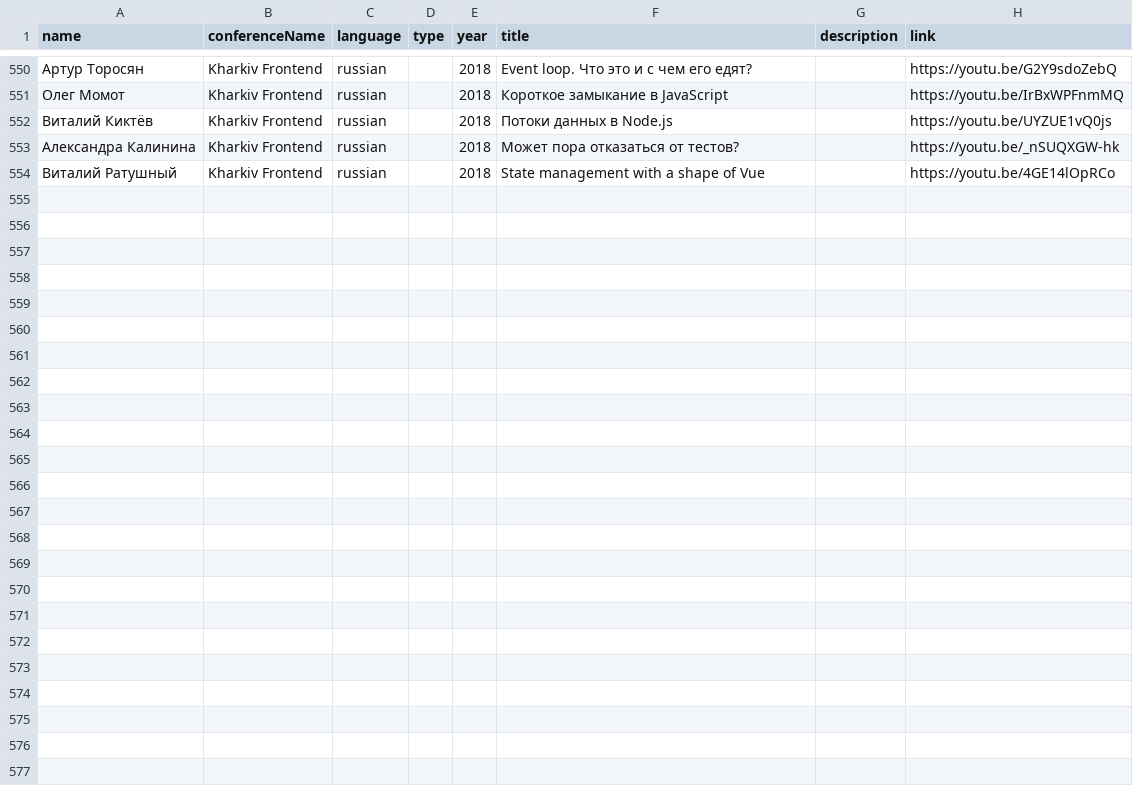
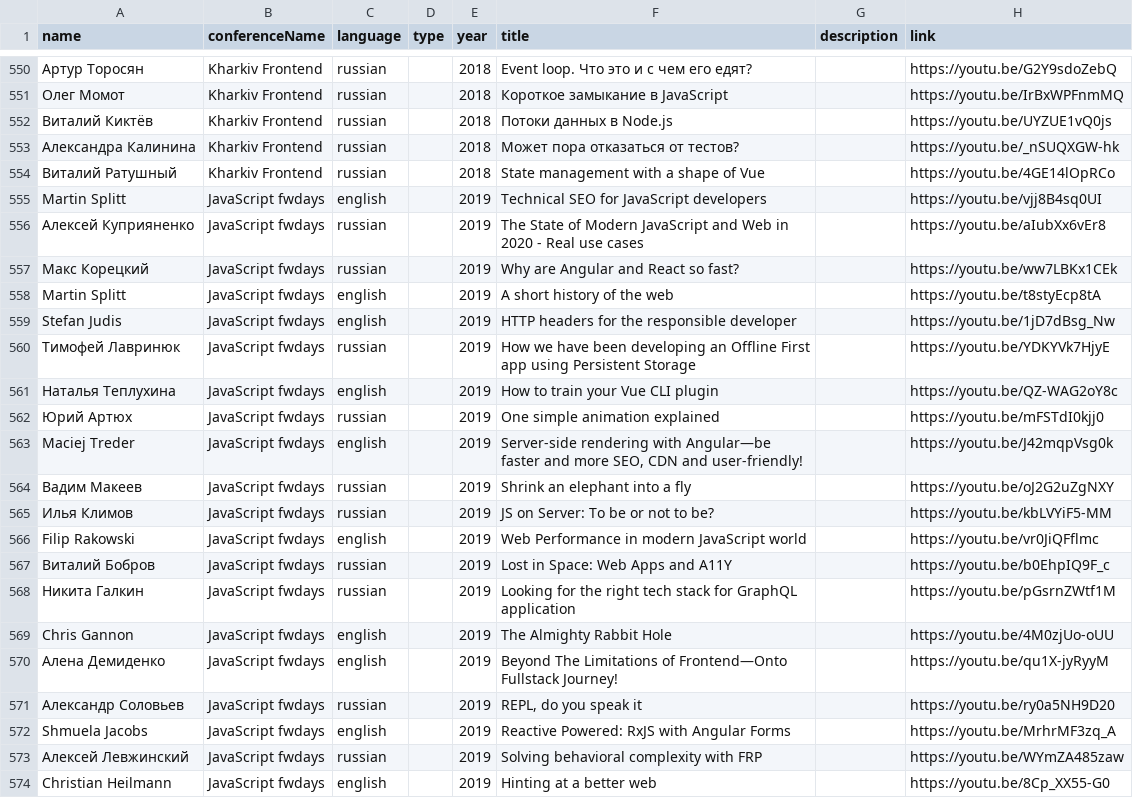
Before and after one commit to frontend-almanac/frontend-almanac.org, a CSV file: list.csv, drawn as a sheet; only a part is shown, gaps mark what is left out; the diff names each change by its address in the sheet, - before the commit and + after, or states it on an @@ line.

Commit message:
JS FWDay 2019 was added

```diff
--- a/list.csv
+++ b/list.csv
+row 555: Martin Splitt | JavaScript fwdays | english |  | 2019 | Technical SEO for JavaScript developers |  | https://youtu.be/vjj8B4sq0UI
+row 556: Алексей Куприяненко | JavaScript fwdays | russian |  | 2019 | The State of Modern JavaScript and Web in 2020 - Real use cases |  | https://youtu.be/aIubXx6vEr8
+row 557: Макс Корецкий | JavaScript fwdays | russian |  | 2019 | Why are Angular and React so fast? |  | https://youtu.be/ww7LBKx1CEk
+row 558: Martin Splitt | JavaScript fwdays | english |  | 2019 | A short history of the web |  | https://youtu.be/t8styEcp8tA
+row 559: Stefan Judis | JavaScript fwdays | english |  | 2019 | HTTP headers for the responsible developer |  | https://youtu.be/1jD7dBsg_Nw
+row 560: Тимофей Лавринюк | JavaScript fwdays | russian |  | 2019 | How we have been developing an Offline First app using Persistent Storage |  | https://youtu.be/YDKYVk7HjyE
+row 561: Наталья Теплухина | JavaScript fwdays | english |  | 2019 | How to train your Vue CLI plugin |  | https://youtu.be/QZ-WAG2oY8c
+row 562: Юрий Артюх | JavaScript fwdays | russian |  | 2019 | One simple animation explained |  | https://youtu.be/mFSTdI0kjj0
+row 563: Maciej Treder | JavaScript fwdays | english |  | 2019 | Server-side rendering with Angular—be faster and more SEO, CDN and user-friendly! |  | https://youtu.be/J42mqpVsg0k
+row 564: Вадим Макеев | JavaScript fwdays | russian |  | 2019 | Shrink an elephant into a fly |  | https://youtu.be/oJ2G2uZgNXY
+row 565: Илья Климов | JavaScript fwdays | russian |  | 2019 | JS on Server: To be or not to be? |  | https://youtu.be/kbLVYiF5-MM
+row 566: Filip Rakowski | JavaScript fwdays | english |  | 2019 | Web Performance in modern JavaScript world |  | https://youtu.be/vr0JiQFflmc
+row 567: Виталий Бобров | JavaScript fwdays | russian |  | 2019 | Lost in Space: Web Apps and A11Y |  | https://youtu.be/b0EhpIQ9F_c
+row 568: Никита Галкин | JavaScript fwdays | russian |  | 2019 | Looking for the right tech stack for GraphQL application |  | https://youtu.be/pGsrnZWtf1M
+row 569: Chris Gannon | JavaScript fwdays | english |  | 2019 | The Almighty Rabbit Hole |  | https://youtu.be/4M0zjUo-oUU
+row 570: Алена Демиденко | JavaScript fwdays | english |  | 2019 | Beyond The Limitations of Frontend—Onto Fullstack Journey! |  | https://youtu.be/qu1X-jyRyyM
+row 571: Александр Соловьев | JavaScript fwdays | russian |  | 2019 | REPL, do you speak it |  | https://youtu.be/ry0a5NH9D20
+row 572: Shmuela Jacobs | JavaScript fwdays | english |  | 2019 | Reactive Powered: RxJS with Angular Forms |  | https://youtu.be/MrhrMF3zq_A
+row 573: Алексей Левжинский | JavaScript fwdays | russian |  | 2019 | Solving behavioral complexity with FRP |  | https://youtu.be/WYmZA485zaw
+row 574: Christian Heilmann | JavaScript fwdays | english |  | 2019 | Hinting at a better web |  | https://youtu.be/8Cp_XX55-G0
```
Also changed, not shown: 1 other file.
